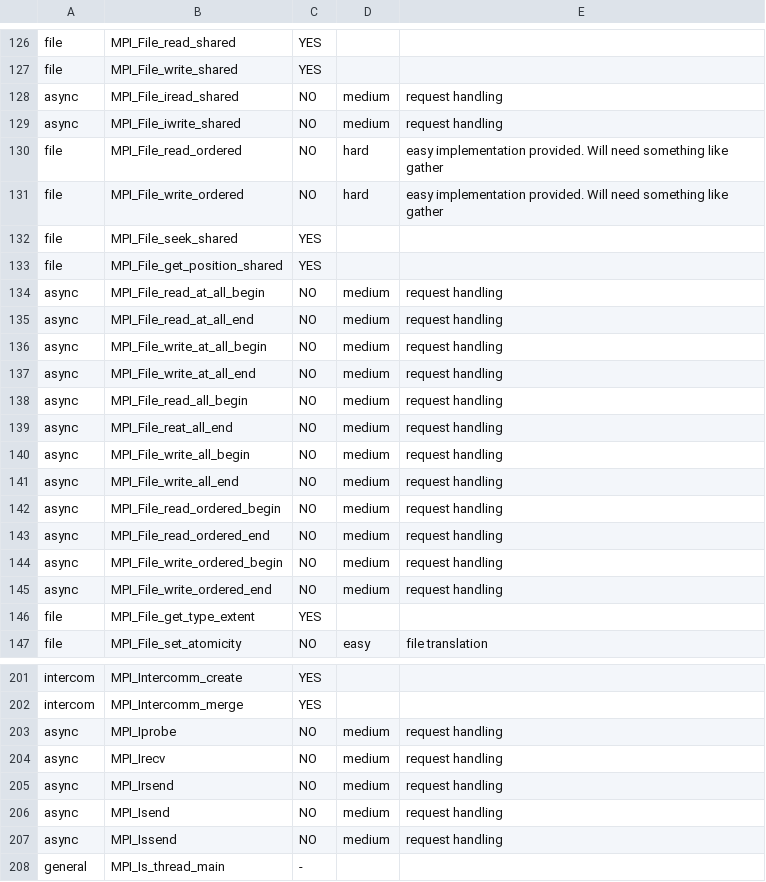
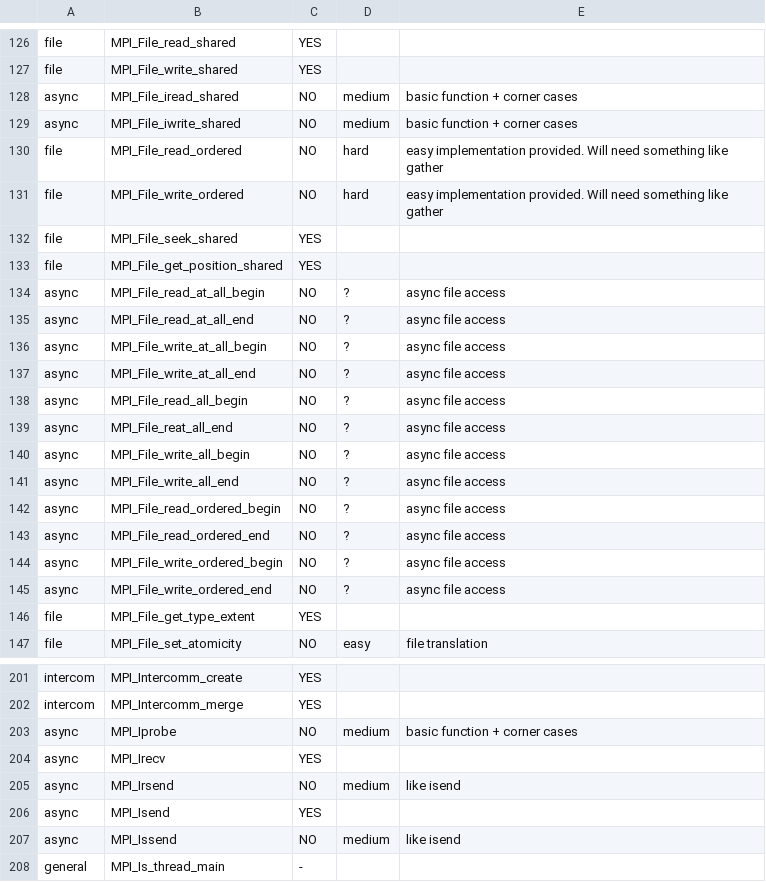
Before and after one commit to Robyroc/Legio, a CSV file: calls_support.csv, drawn as a sheet; only a part is shown, gaps mark what is left out; the diff covers the shown part only; the diff names each change by its address in the sheet, - before the commit and + after, or states it on an @@ line.

Commit message:
Begin of support for async calls & refactor

```diff
--- a/calls_support.csv
+++ b/calls_support.csv
-E128:E129: request handling
+E128:E129: basic function + corner cases
-D134:D145: medium
+D134:D145: ?
-E134:E145: request handling
+E134:E145: async file access
-E203: request handling
+E203: basic function + corner cases
-C204: NO
+C204: YES
-D204: medium
+D204: (empty)
-E204: request handling
+E204: (empty)
-E205: request handling
+E205: like isend
-C206: NO
+C206: YES
-D206: medium
+D206: (empty)
-E206: request handling
+E206: (empty)
-E207: request handling
+E207: like isend
```
Also changed, not shown: 59 edited cells elsewhere in this file, 15 other files.
